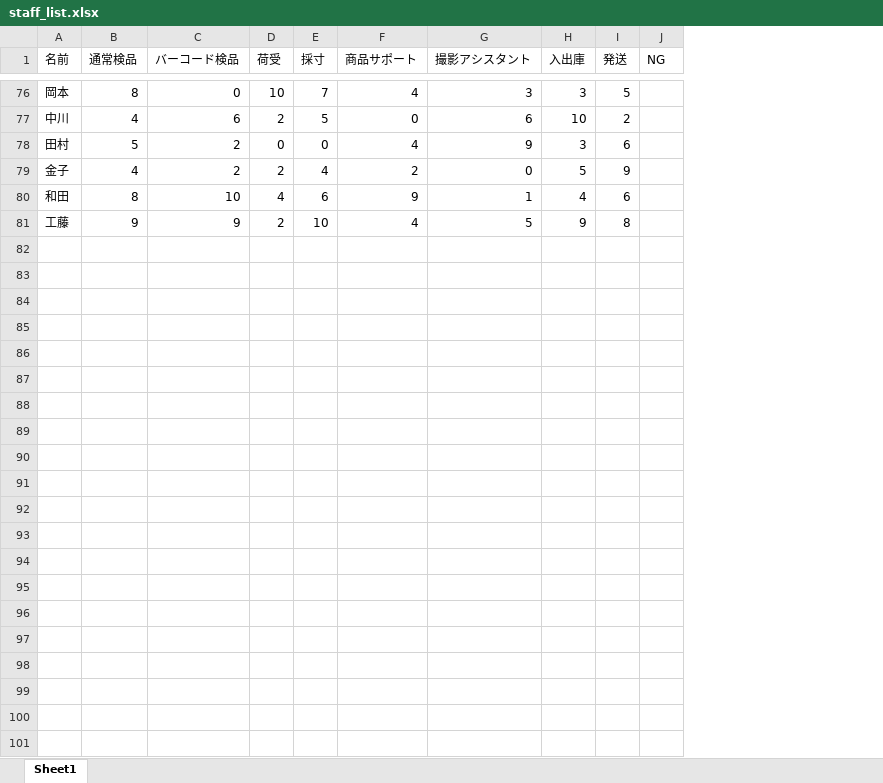
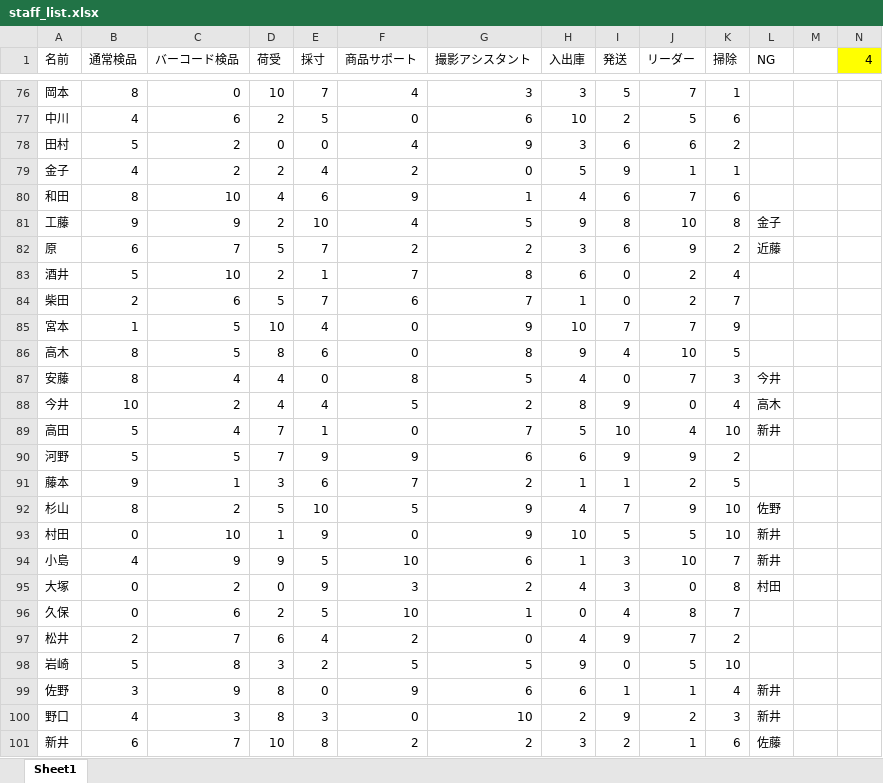
Before and after one commit to KyleKatann/imagine_warehouse, an Excel workbook: staffing/staff_list.xlsx, sheet Sheet1, drawn as a sheet; only a part is shown, gaps mark what is left out; values as stored, in another font and other column widths than the file's, no borders; addresses are those after the commit; the diff covers the shown part only; the diff names each change by its address in the sheet, - before the commit and + after, or states it on an @@ line.

```diff
--- a/staffing/staff_list.xlsx (sheet Sheet1)
+++ b/staffing/staff_list.xlsx (sheet Sheet1)
+column J (リーダー), rows 76-81: 7 | 5 | 6 | 1 | 7 | 10
+column K (掃除), rows 76-81: 1 | 6 | 2 | 1 | 6 | 8
+column M, empty
+column N (4), empty
-L81 (NG): (empty)
+L81 (NG): 金子
+row 82: 原 | 6 | 7 | 5 | 7 | 2 | 2 | 3 | 6 | 9 | 2 | 近藤
+row 83: 酒井 | 5 | 10 | 2 | 1 | 7 | 8 | 6 | 0 | 2 | 4
+row 84: 柴田 | 2 | 6 | 5 | 7 | 6 | 7 | 1 | 0 | 2 | 7
+row 85: 宮本 | 1 | 5 | 10 | 4 | 0 | 9 | 10 | 7 | 7 | 9
+row 86: 高木 | 8 | 5 | 8 | 6 | 0 | 8 | 9 | 4 | 10 | 5
+row 87: 安藤 | 8 | 4 | 4 | 0 | 8 | 5 | 4 | 0 | 7 | 3 | 今井
+row 88: 今井 | 10 | 2 | 4 | 4 | 5 | 2 | 8 | 9 | 0 | 4 | 高木
+row 89: 高田 | 5 | 4 | 7 | 1 | 0 | 7 | 5 | 10 | 4 | 10 | 新井
+row 90: 河野 | 5 | 5 | 7 | 9 | 9 | 6 | 6 | 9 | 9 | 2
+row 91: 藤本 | 9 | 1 | 3 | 6 | 7 | 2 | 1 | 1 | 2 | 5
+row 92: 杉山 | 8 | 2 | 5 | 10 | 5 | 9 | 4 | 7 | 9 | 10 | 佐野
+row 93: 村田 | 0 | 10 | 1 | 9 | 0 | 9 | 10 | 5 | 5 | 10 | 新井
+row 94: 小島 | 4 | 9 | 9 | 5 | 10 | 6 | 1 | 3 | 10 | 7 | 新井
+row 95: 大塚 | 0 | 2 | 0 | 9 | 3 | 2 | 4 | 3 | 0 | 8 | 村田
+row 96: 久保 | 0 | 6 | 2 | 5 | 10 | 1 | 0 | 4 | 8 | 7
+row 97: 松井 | 2 | 7 | 6 | 4 | 2 | 0 | 4 | 9 | 7 | 2
+row 98: 岩崎 | 5 | 8 | 3 | 2 | 5 | 5 | 9 | 0 | 5 | 10
+row 99: 佐野 | 3 | 9 | 8 | 0 | 9 | 6 | 6 | 1 | 1 | 4 | 新井
+row 100: 野口 | 4 | 3 | 8 | 3 | 0 | 10 | 2 | 9 | 2 | 3 | 新井
+row 101: 新井 | 6 | 7 | 10 | 8 | 2 | 2 | 3 | 2 | 1 | 6 | 佐藤
```
Also changed, not shown: 57 edited cells and cell formats elsewhere in this sheet, 2 other files.
